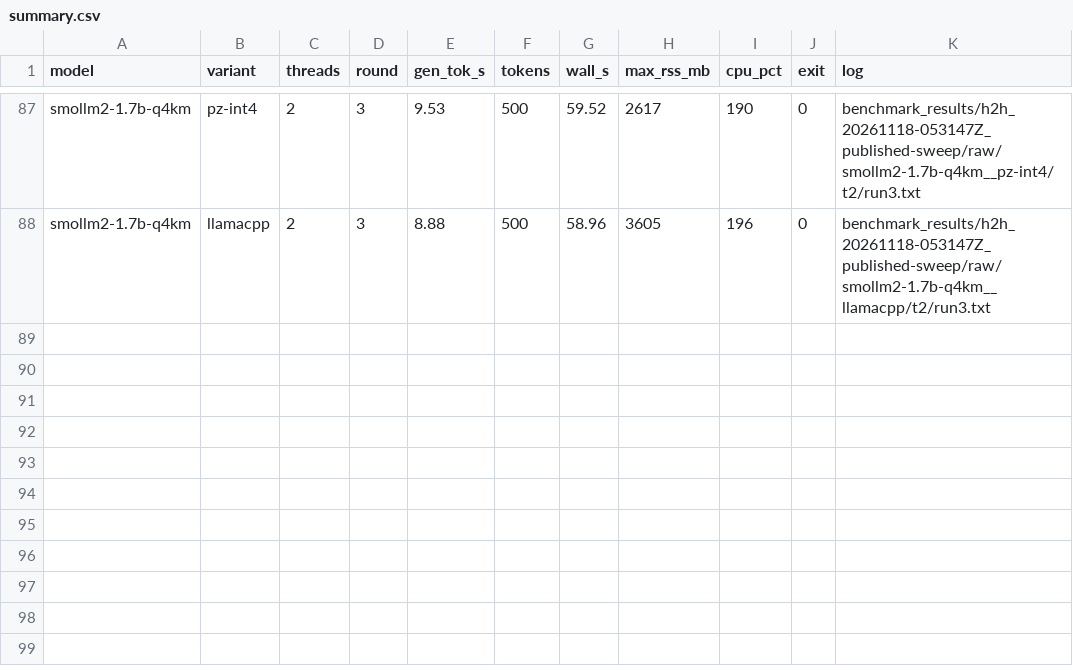
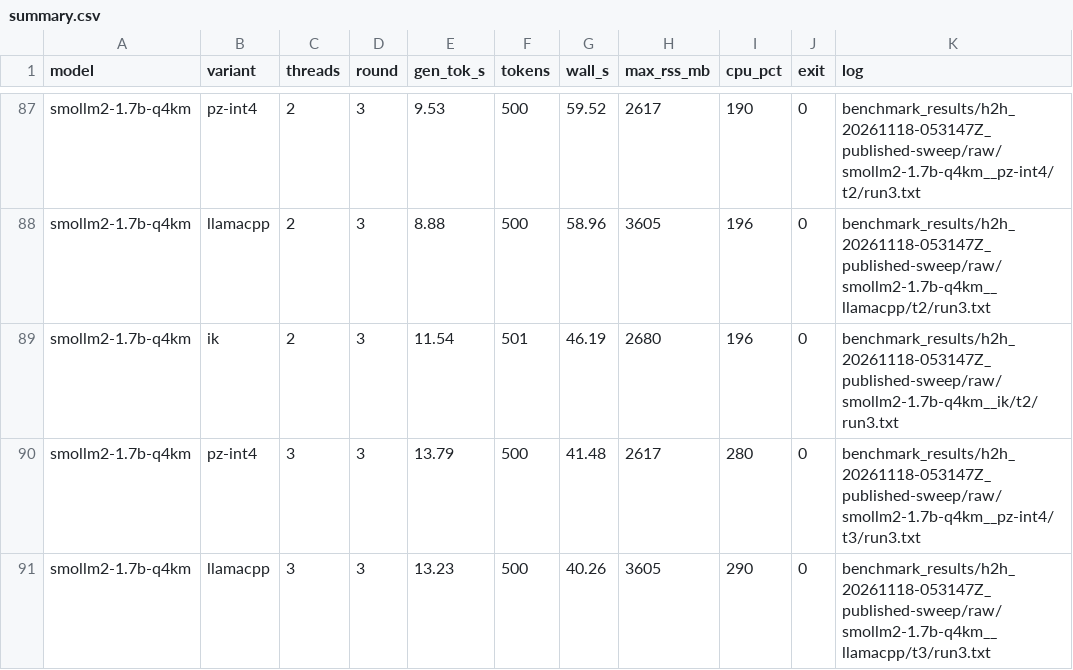
Before and after one commit to shifulegend/project-zero, a CSV file: benchmark_results/h2h_20261118-053147Z_published-sweep/summary.csv, drawn as a sheet; only a part is shown, gaps mark what is left out.

```diff
--- a/benchmark_results/h2h_20261118-053147Z_published-sweep/summary.csv
+++ b/benchmark_results/h2h_20261118-053147Z_published-sweep/summary.csv
@@ -88 +88,4 @@ smollm2-1.7b-q4km,pz-int4,2,3,9.53,500,59.52,2617,190,0,benchmark_results/h2h_20
 smollm2-1.7b-q4km,llamacpp,2,3,8.88,500,58.96,3605,196,0,benchmark_results/h2h_20261118-053147Z_published-sweep/raw/smollm2-1.7b-q4km__llamacpp/t2/run3.txt
+smollm2-1.7b-q4km,ik,2,3,11.54,501,46.19,2680,196,0,benchmark_results/h2h_20261118-053147Z_published-sweep/raw/smollm2-1.7b-q4km__ik/t2/run3.txt
+smollm2-1.7b-q4km,pz-int4,3,3,13.79,500,41.48,2617,280,0,benchmark_results/h2h_20261118-053147Z_published-sweep/raw/smollm2-1.7b-q4km__pz-int4/t3/run3.txt
+smollm2-1.7b-q4km,llamacpp,3,3,13.23,500,40.26,3605,290,0,benchmark_results/h2h_20261118-053147Z_published-sweep/raw/smollm2-1.7b-q4km__llamacpp/t3/run3.txt
```
Also changed, not shown: 4 other files.
